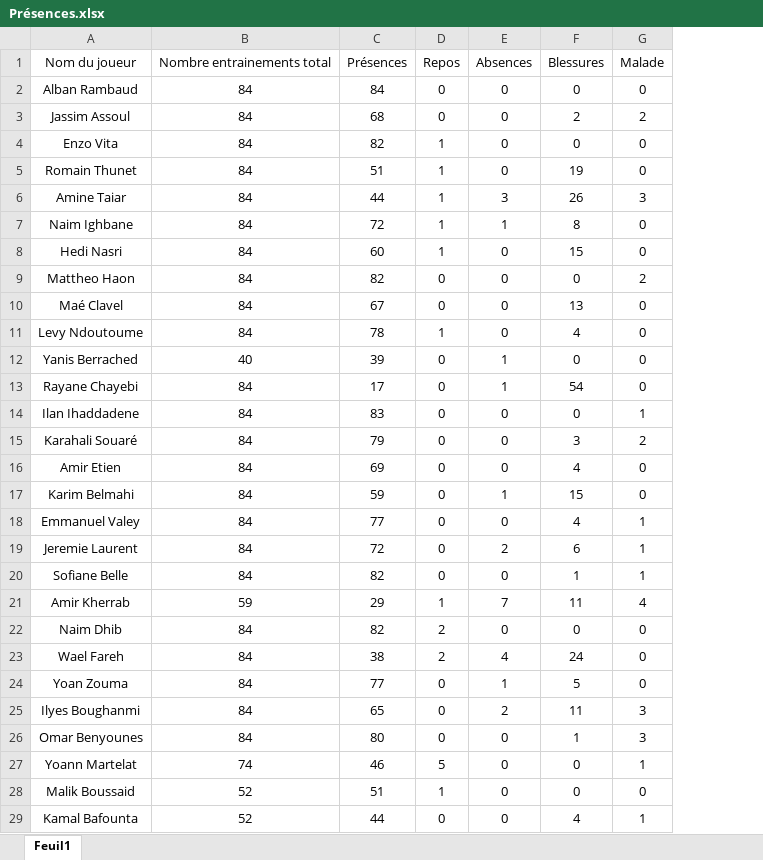
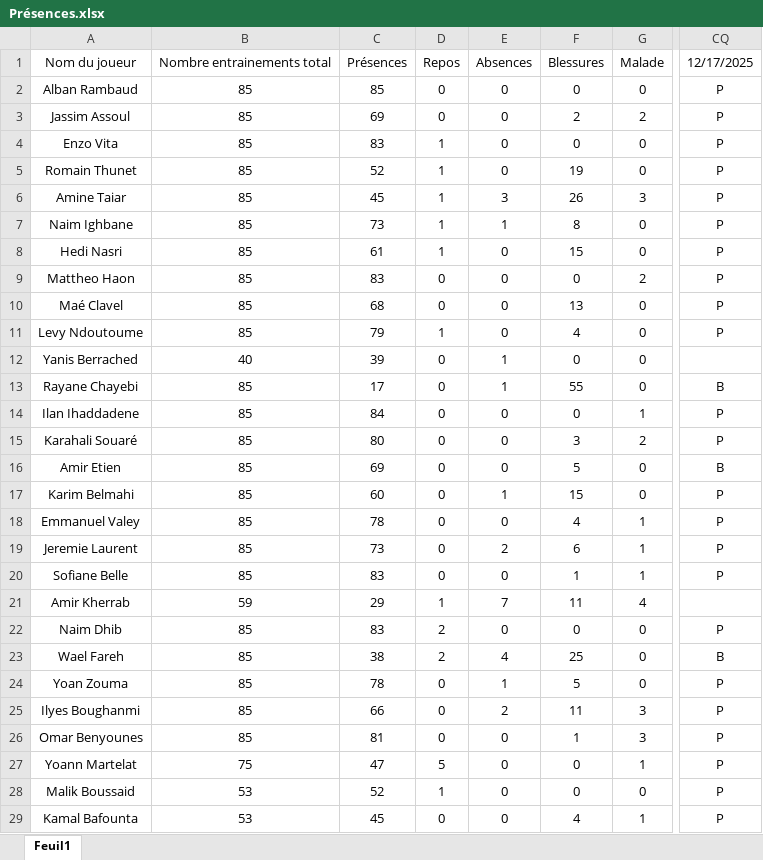
Before and after one commit to Chris15100/lld-app, an Excel workbook: data/Présences.xlsx, sheet Feuil1, drawn as a sheet; only a part is shown, gaps mark what is left out; values as stored, in another font and other column widths than the file's, no borders; conditional formats not drawn; removed rows and columns are numbered as before the commit, all else as after; the diff names each change by its address in the sheet, - before the commit and + after, or states it on an @@ line.

```diff
--- a/data/Présences.xlsx (sheet Feuil1)
+++ b/data/Présences.xlsx (sheet Feuil1)
-column B, rows 1-29: Nombre entrainements total | 84 | 84 | 84 | 84 | 84 | 84 | 84 | 84 | 84 | 84 | 40 | 84 | 84 | 84 | 84 | 84 | 84 | 84 | 84 | 59 | 84 | 84 | 84 | 84 | 84 | 74 | 52 | 52
+column B, rows 1-29: Nombre entrainements total | 85 | 85 | 85 | 85 | 85 | 85 | 85 | 85 | 85 | 85 | 40 | 85 | 85 | 85 | 85 | 85 | 85 | 85 | 85 | 59 | 85 | 85 | 85 | 85 | 85 | 75 | 53 | 53
+column CQ, rows 1-29: 12/17/2025 | P | P | P | P | P | P | P | P | P | P |  | B | P | P | B | P | P | P | P |  | P | B | P | P | P | P | P | P
-C2: 84
+C2: 85
-C3: 68
+C3: 69
-C4: 82
+C4: 83
-C5: 51
+C5: 52
-C6: 44
+C6: 45
-C7: 72
+C7: 73
-C8: 60
+C8: 61
-C9: 82
+C9: 83
-C10: 67
+C10: 68
-C11: 78
+C11: 79
-F13: 54
+F13: 55
-C14: 83
+C14: 84
-C15: 79
+C15: 80
-F16: 4
+F16: 5
-C17: 59
+C17: 60
-C18: 77
+C18: 78
-C19: 72
+C19: 73
-C20: 82
+C20: 83
-C22: 82
+C22: 83
-F23: 24
+F23: 25
-C24: 77
+C24: 78
-C25: 65
+C25: 66
-C26: 80
+C26: 81
-C27: 46
+C27: 47
-C28: 51
+C28: 52
-C29: 44
+C29: 45
```
Also changed, not shown: data/DonneesGPSPropres.xlsx, data/Wellness.xlsx.
